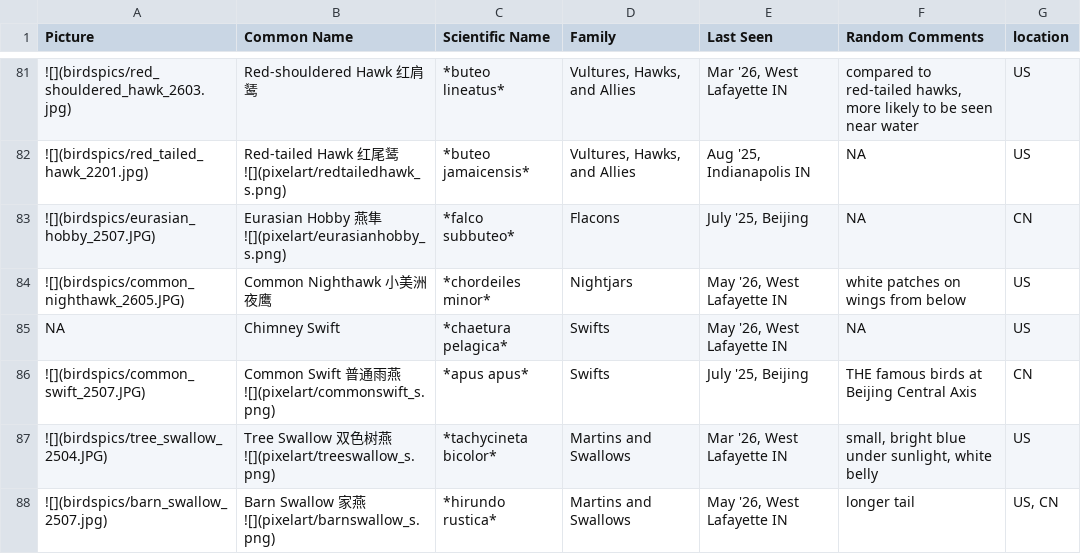
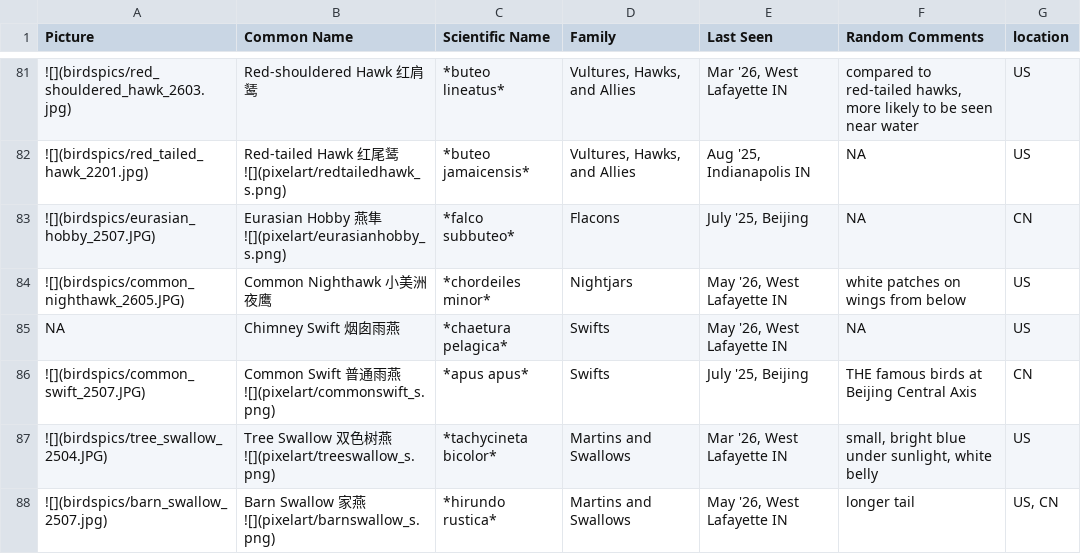
Before and after one commit to yyraven/quarto-blog, a CSV file: personal/nd_birding/bird_df.csv, drawn as a sheet; only a part is shown, gaps mark what is left out; the diff names each change by its address in the sheet, - before the commit and + after, or states it on an @@ line.

```diff
--- a/personal/nd_birding/bird_df.csv
+++ b/personal/nd_birding/bird_df.csv
-B85 (Common Name): Chimney Swift
+B85 (Common Name): Chimney Swift 烟囱雨燕
```
Also changed, not shown: 28 other files.
